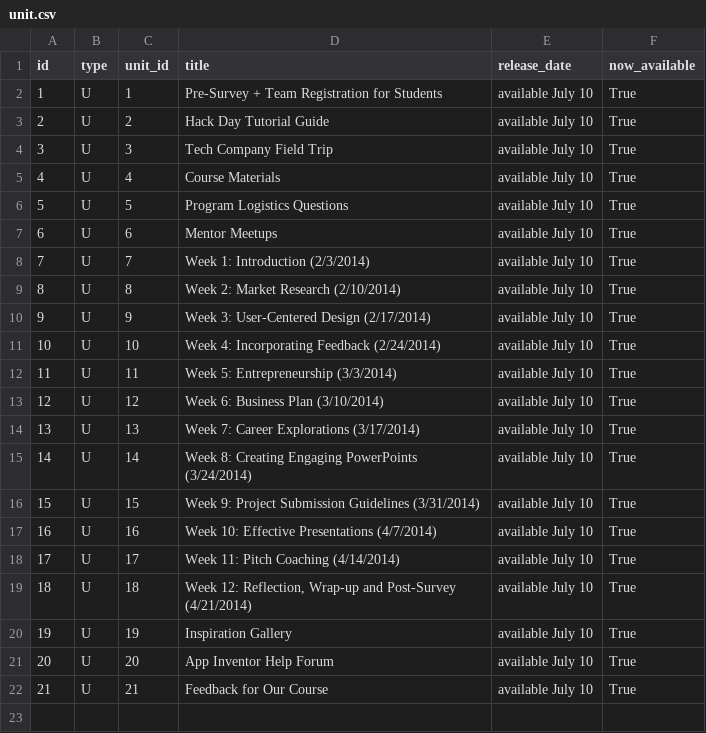
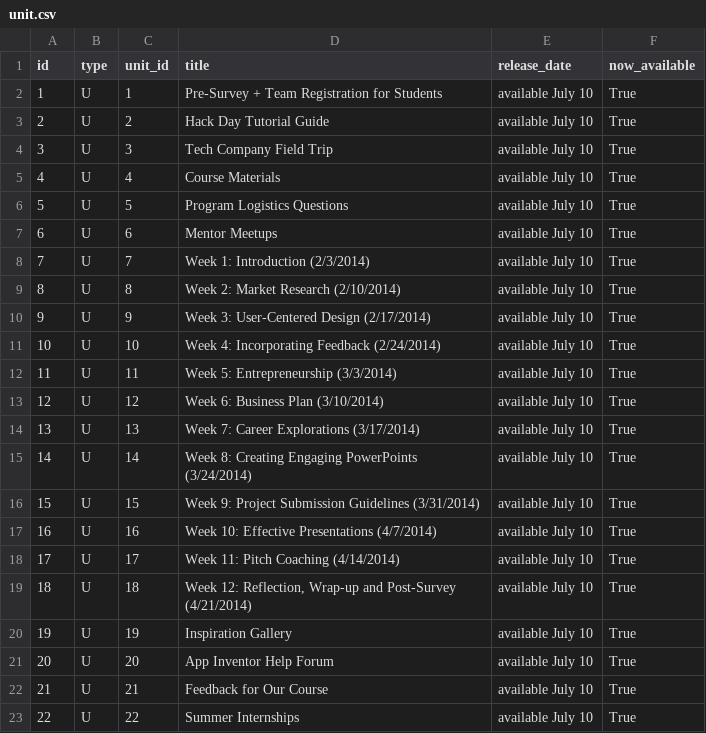
Before and after one commit to rajeeshnair/technovation_dev, a CSV file: coursebuilder/data/unit.csv, drawn as a sheet; the diff names each change by its address in the sheet, - before the commit and + after, or states it on an @@ line.

```diff
--- a/coursebuilder/data/unit.csv
+++ b/coursebuilder/data/unit.csv
+row 23: 22 | U | 22 | Summer Internships | available July 10 | True
```
Also changed, not shown: coursebuilder/data/lesson.csv, 1 other file.
